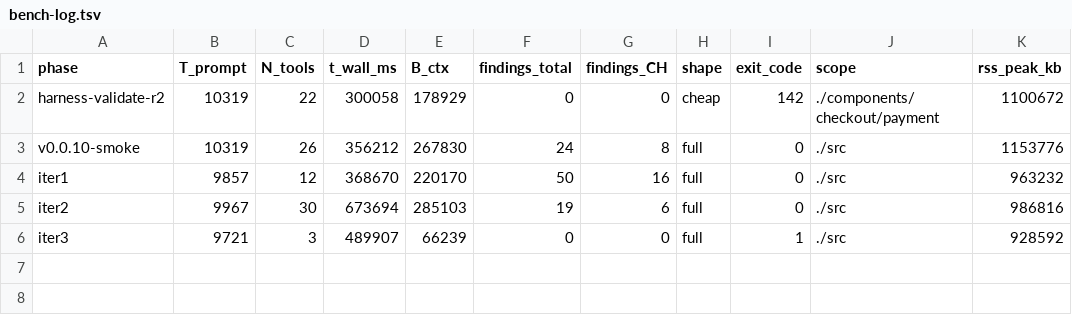
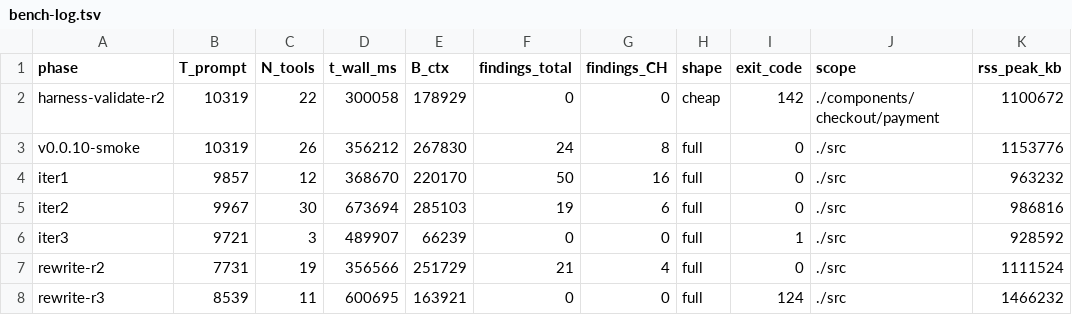
Before and after one commit to nurmdrafi/codelens, a TSV file: docs/superpowers/benchmarks/bench-log.tsv, drawn as a sheet.

```diff
--- a/docs/superpowers/benchmarks/bench-log.tsv
+++ b/docs/superpowers/benchmarks/bench-log.tsv
@@ -6 +6,3 @@ iter2	9967	30	673694	  285103	19	6	full	0	./src	986816
 iter3	9721	3	489907	   66239	0	0	full	1	./src	928592
+rewrite-r2	7731	19	356566	251729	21	4	full	0	./src	1111524
+rewrite-r3	8539	11	600695	163921	0	0	full	124	./src	1466232
```
Also changed, not shown: 3 other files.
